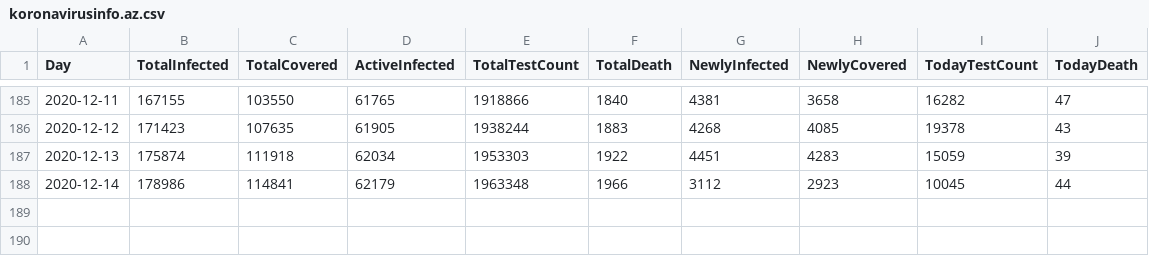
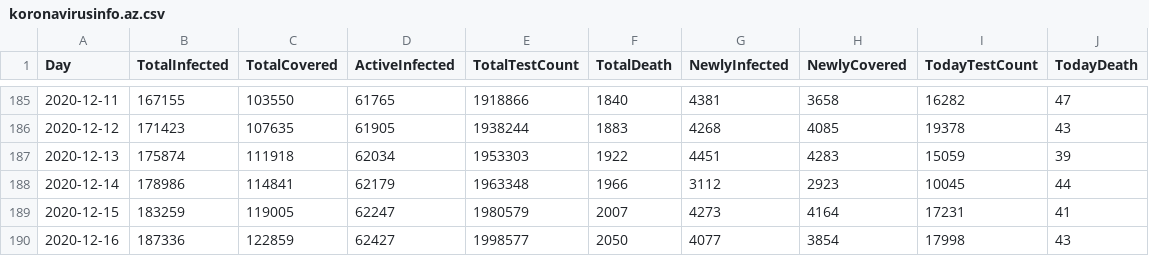
Before and after one commit to raminrahimzada/national, a CSV file: covid/koronavirusinfo.az.csv, drawn as a sheet; only a part is shown, gaps mark what is left out; the diff names each change by its address in the sheet, - before the commit and + after, or states it on an @@ line.

Commit message:
add 15 and 16 december

```diff
--- a/covid/koronavirusinfo.az.csv
+++ b/covid/koronavirusinfo.az.csv
+row 189: 2020-12-15 | 183259 | 119005 | 62247 | 1980579 | 2007 | 4273 | 4164 | 17231 | 41
+row 190: 2020-12-16 | 187336 | 122859 | 62427 | 1998577 | 2050 | 4077 | 3854 | 17998 | 43
```
